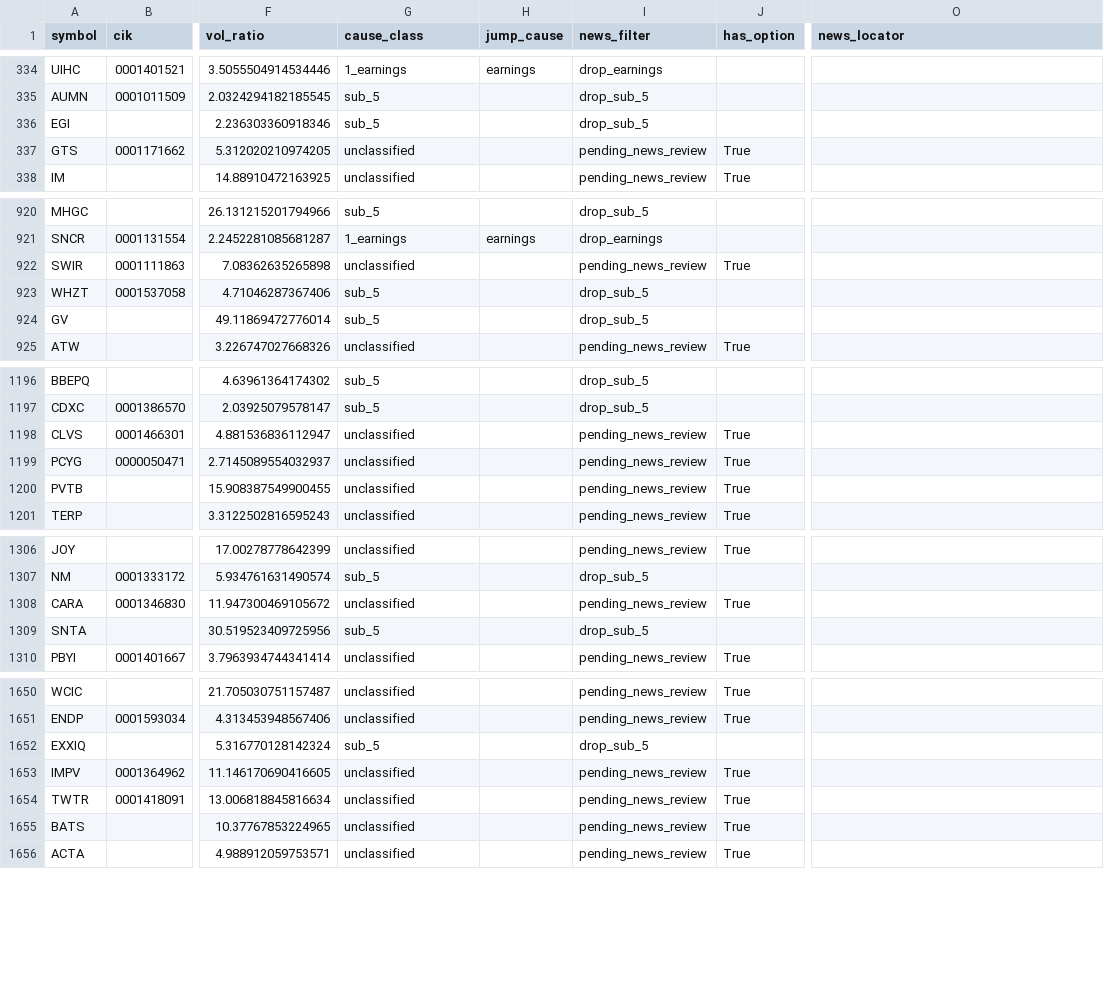
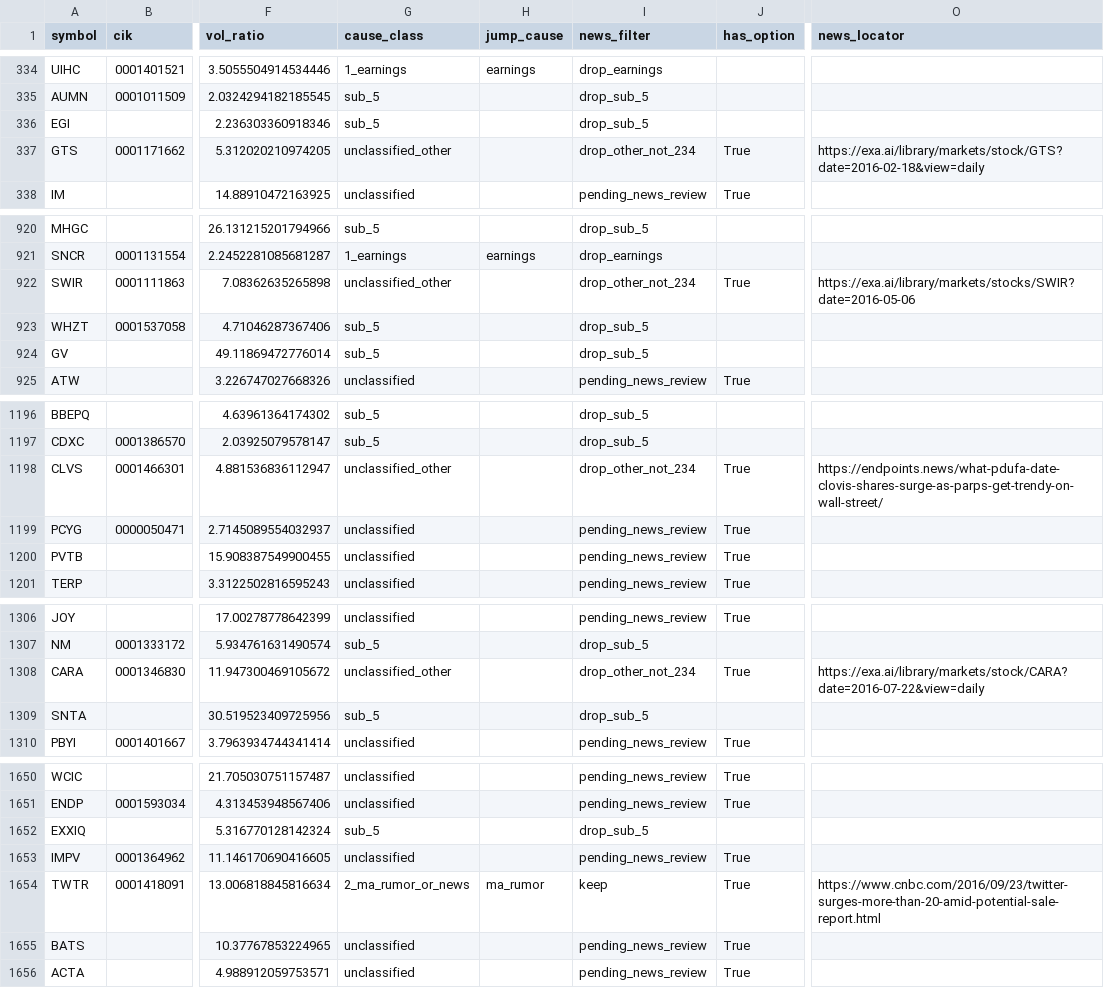
Before and after one commit to histidineARG/insider-option-patterns, a CSV file: results/price_jump_examine/jumps_2016-01-04_2016-12-30.csv, drawn as a sheet; only a part is shown, gaps mark what is left out; the diff covers the shown part only; the diff names each change by its address in the sheet, - before the commit and + after, or states it on an @@ line.

```diff
--- a/results/price_jump_examine/jumps_2016-01-04_2016-12-30.csv
+++ b/results/price_jump_examine/jumps_2016-01-04_2016-12-30.csv
-G337 (cause_class): unclassified
+G337 (cause_class): unclassified_other
-I337 (news_filter): pending_news_review
+I337 (news_filter): drop_other_not_234
-O337 (news_locator): (empty)
+O337 (news_locator): https://exa.ai/library/markets/stock/GTS?date=2016-02-18&view=daily
-G922 (cause_class): unclassified
+G922 (cause_class): unclassified_other
-I922 (news_filter): pending_news_review
+I922 (news_filter): drop_other_not_234
-O922 (news_locator): (empty)
+O922 (news_locator): https://exa.ai/library/markets/stocks/SWIR?date=2016-05-06
-G1198 (cause_class): unclassified
+G1198 (cause_class): unclassified_other
-I1198 (news_filter): pending_news_review
+I1198 (news_filter): drop_other_not_234
-O1198 (news_locator): (empty)
+O1198 (news_locator): https://endpoints.news/what-pdufa-date-clovis-shares-surge-as-parps-get-trendy-on-wall-street/
-G1308 (cause_class): unclassified
+G1308 (cause_class): unclassified_other
-I1308 (news_filter): pending_news_review
+I1308 (news_filter): drop_other_not_234
-O1308 (news_locator): (empty)
+O1308 (news_locator): https://exa.ai/library/markets/stock/CARA?date=2016-07-22&view=daily
-G1654 (cause_class): unclassified
+G1654 (cause_class): 2_ma_rumor_or_news
-H1654 (jump_cause): (empty)
+H1654 (jump_cause): ma_rumor
-I1654 (news_filter): pending_news_review
+I1654 (news_filter): keep
-O1654 (news_locator): (empty)
+O1654 (news_locator): https://www.cnbc.com/2016/09/23/twitter-surges-more-than-20-amid-potential-sale-report.html
```
Also changed, not shown: 3 edited cells elsewhere in this file, results/price_jump_examine/jumps_2013-01-02_2014-12-31.csv, results/price_jump_examine/jumps_2015-01-02_2015-12-31.csv, 15 other files.
